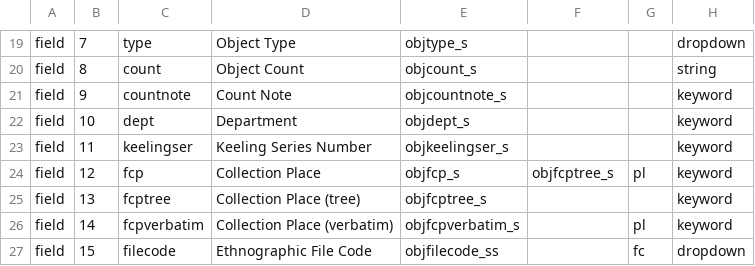
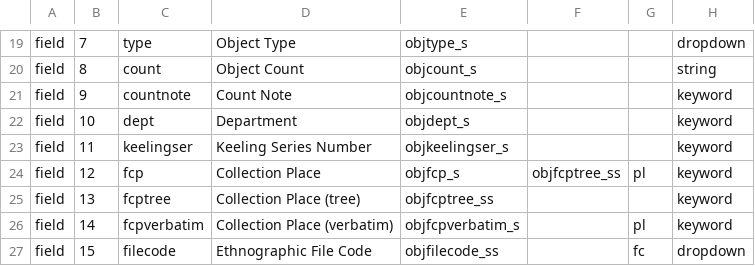
Before and after one commit to cspace-deployment/django_example_config, a CSV file: pahma/config/pahmainternalparms.csv, drawn as a sheet; only a part is shown, gaps mark what is left out; the diff names each change by its address in the sheet, - before the commit and + after, or states it on an @@ line.

Commit message:
PAHMA-1602: repair Portal configuration for objfcptree_ss

```diff
--- a/pahma/config/pahmainternalparms.csv
+++ b/pahma/config/pahmainternalparms.csv
-F24: objfcptree_s
+F24: objfcptree_ss
-E25: objfcptree_s
+E25: objfcptree_ss
```
Also changed, not shown: pahma/config/pahmapublicparms.csv.
